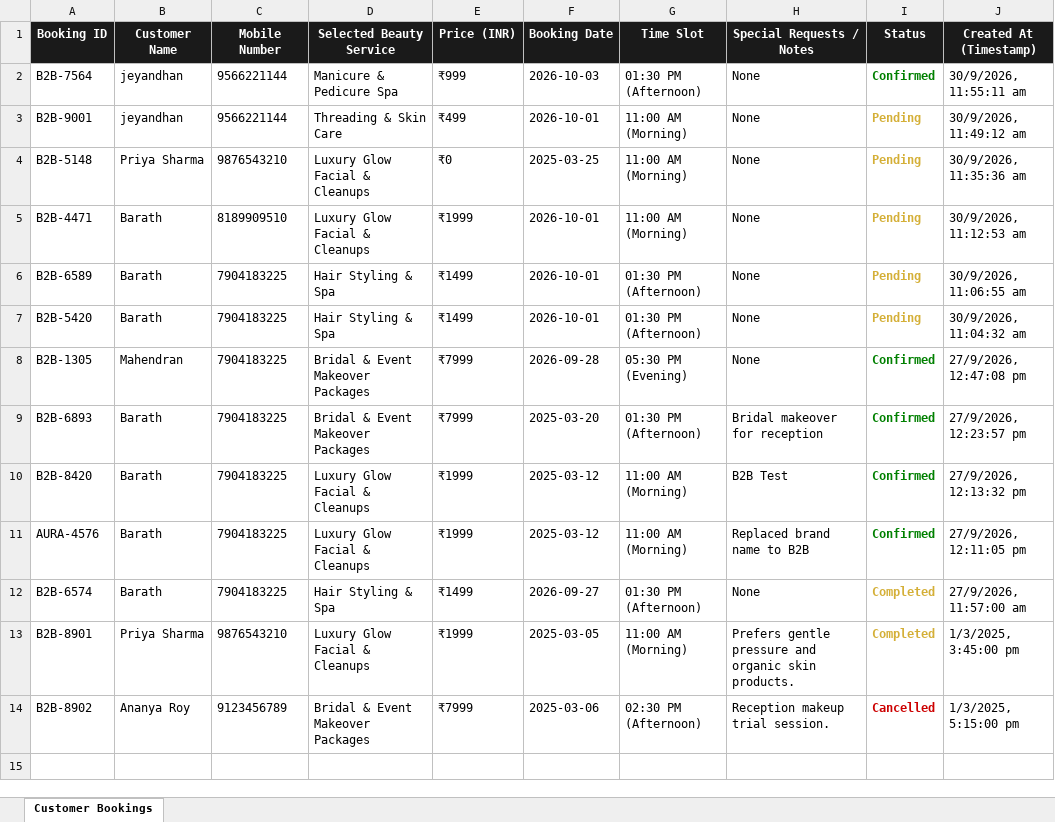
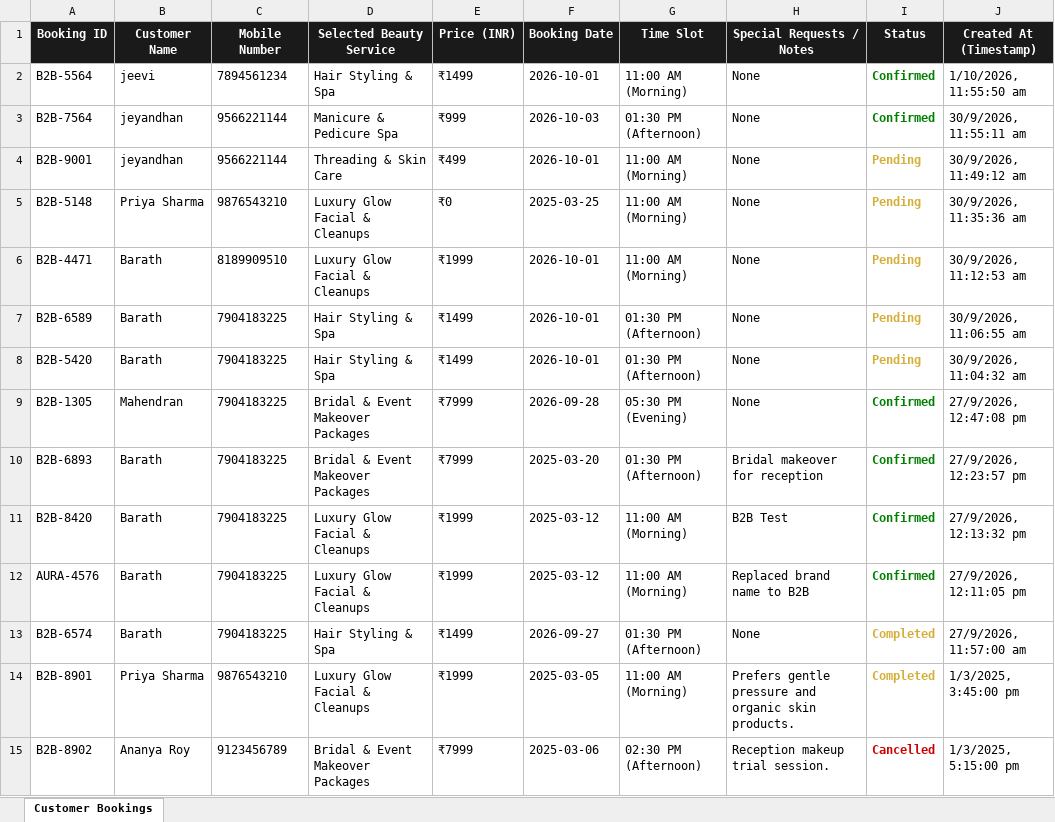
Before and after one commit to cecs2024/b2b-best-of-beauty, an Excel workbook: data/b2b_bookings.xlsx, sheet Customer Bookings, drawn as a sheet; values as stored, in another font and other column widths than the file's, no borders; the diff names each change by its address in the sheet, - before the commit and + after, or states it on an @@ line.

Commit message:
Integrated MongoDB Mongoose cloud database connector with dual JSON and Excel sync

```diff
--- a/data/b2b_bookings.xlsx (sheet Customer Bookings)
+++ b/data/b2b_bookings.xlsx (sheet Customer Bookings)
+row 2: B2B-5564 | jeevi | 7894561234 | Hair Styling & Spa | ₹1499 | 2026-10-01 | 11:00 AM (Morning) | None | Confirmed | 1/10/2026, 11:55:50 am
```
Also changed, not shown: 4 other files.
